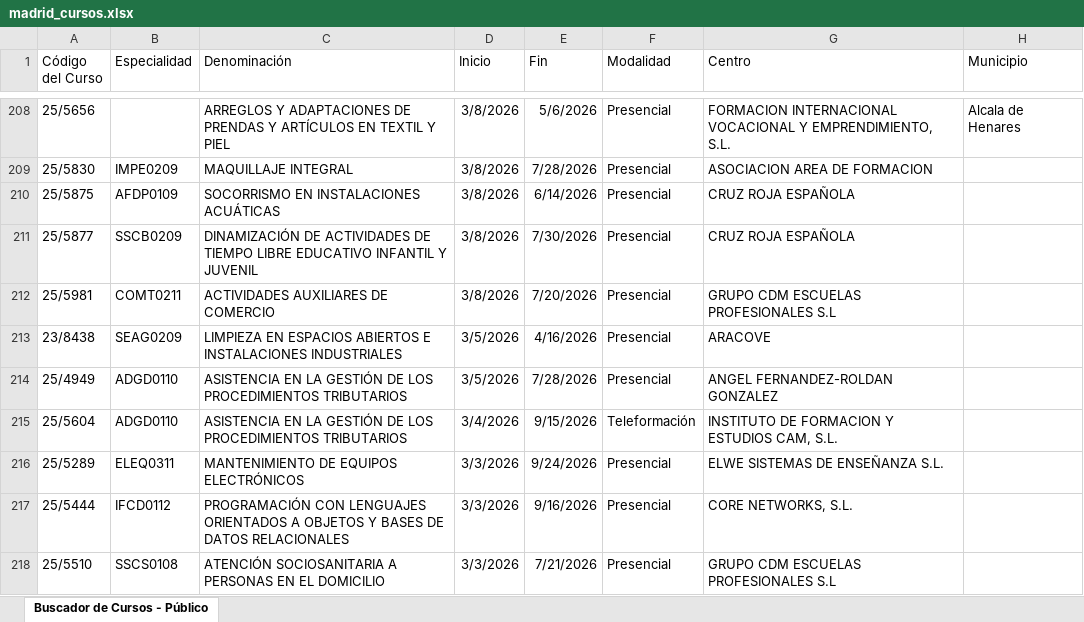
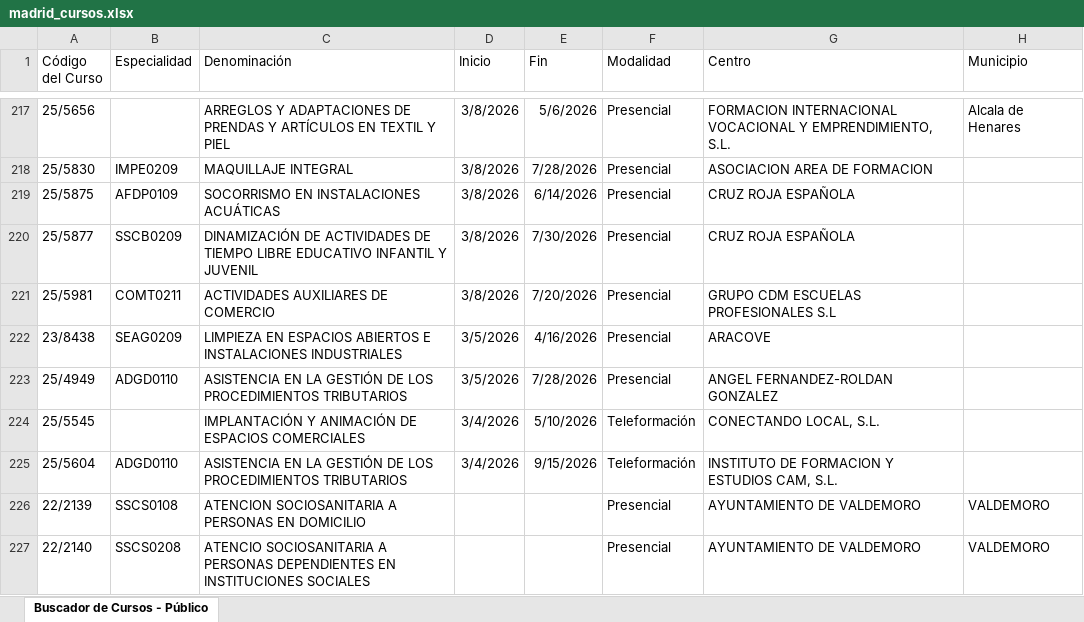
Before and after one commit to adavesik/cursos-de-formacion-SEPE, an Excel workbook: public/madrid_cursos.xlsx, sheet Buscador de Cursos - Público, drawn as a sheet; only a part is shown, gaps mark what is left out; the shorter side is filled out with more unchanged rows; values as stored, in another font and other column widths than the file's, no borders; removed rows and columns are numbered as before the commit, all else as after; the diff covers the shown part only; the diff names each change by its address in the sheet, - before the commit and + after, or states it on an @@ line.

```diff
--- a/public/madrid_cursos.xlsx (sheet Buscador de Cursos - Público)
+++ b/public/madrid_cursos.xlsx (sheet Buscador de Cursos - Público)
+row 224: 25/5545 |  | IMPLANTACIÓN Y ANIMACIÓN DE ESPACIOS COMERCIALES | 3/4/2026 | 5/10/2026 | Teleformación | CONECTANDO LOCAL, S.L.
-row 216: 25/5289 | ELEQ0311 | MANTENIMIENTO DE EQUIPOS ELECTRÓNICOS | 3/3/2026 | 9/24/2026 | Presencial | ELWE SISTEMAS DE ENSEÑANZA S.L.
-row 217: 25/5444 | IFCD0112 | PROGRAMACIÓN CON LENGUAJES ORIENTADOS A OBJETOS Y BASES DE DATOS RELACIONALES | 3/3/2026 | 9/16/2026 | Presencial | CORE NETWORKS, S.L.
-row 218: 25/5510 | SSCS0108 | ATENCIÓN SOCIOSANITARIA A PERSONAS EN EL DOMICILIO | 3/3/2026 | 7/21/2026 | Presencial | GRUPO CDM ESCUELAS PROFESIONALES S.L
```
Also changed, not shown: 9 added rows and 5 removed rows elsewhere in this sheet.
